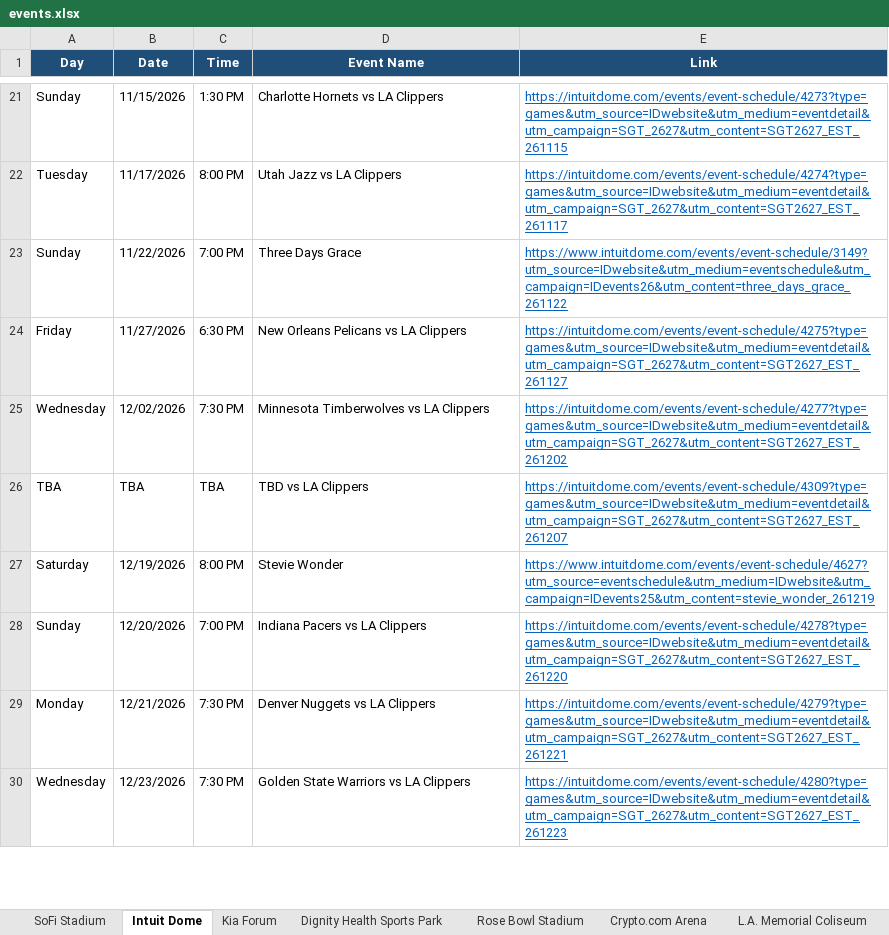
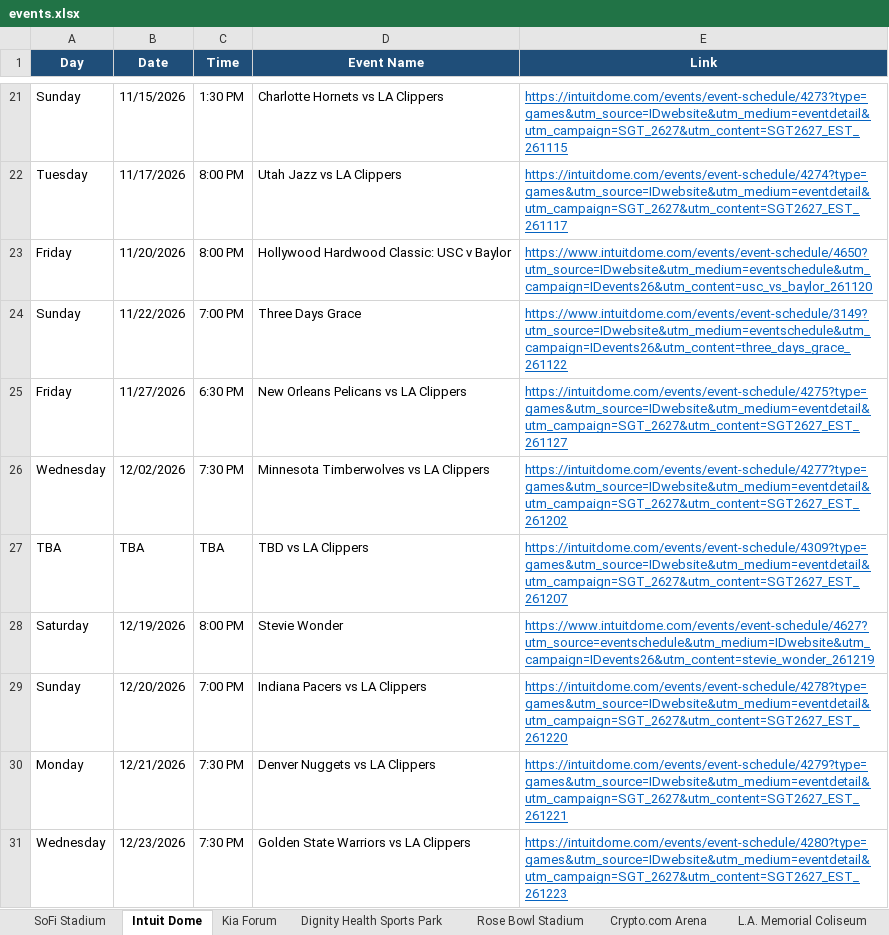
Before and after one commit to hannahlee-vzw/southern_california_events, an Excel workbook: docs/events.xlsx, sheet Intuit Dome, drawn as a sheet; only a part is shown, gaps mark what is left out; values as stored, in another font and other column widths than the file's, no borders; addresses are those after the commit; the diff names each change by its address in the sheet, - before the commit and + after, or states it on an @@ line.

```diff
--- a/docs/events.xlsx (sheet Intuit Dome)
+++ b/docs/events.xlsx (sheet Intuit Dome)
+row 23: Friday | 11/20/2026 | 8:00 PM | Hollywood Hardwood Classic: USC v Baylor | https://www.intuitdome.com/events/event-schedule/4650?utm_source=IDwebsite&utm_medium=eventschedule&utm_campaign=IDevents26&utm_content=usc_vs_baylor_261120
-E28 (Link): https://www.intuitdome.com/events/event-schedule/4627?utm_source=eventschedule&utm_medium=IDwebsite&utm_campaign=IDevents25&utm_content=stevie_wonder_261219
+E28 (Link): https://www.intuitdome.com/events/event-schedule/4627?utm_source=eventschedule&utm_medium=IDwebsite&utm_campaign=IDevents26&utm_content=stevie_wonder_261219
```
Also changed, not shown: sheet Past Events, sheet Dodger Stadium, sheet Hollywood Bowl, sheet LA Convention Center, sheet Hollywood Palladium, 3 other files.
